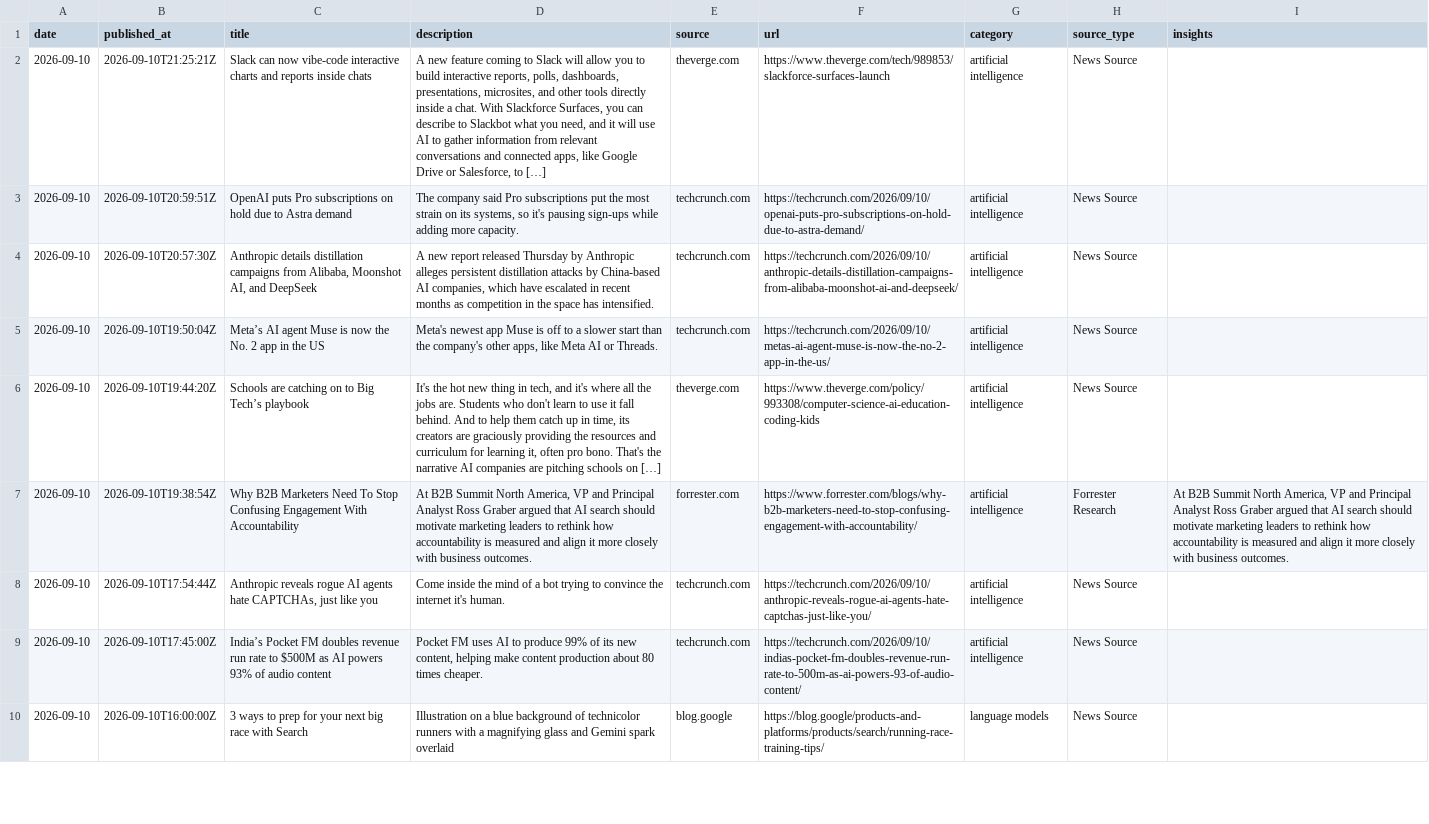
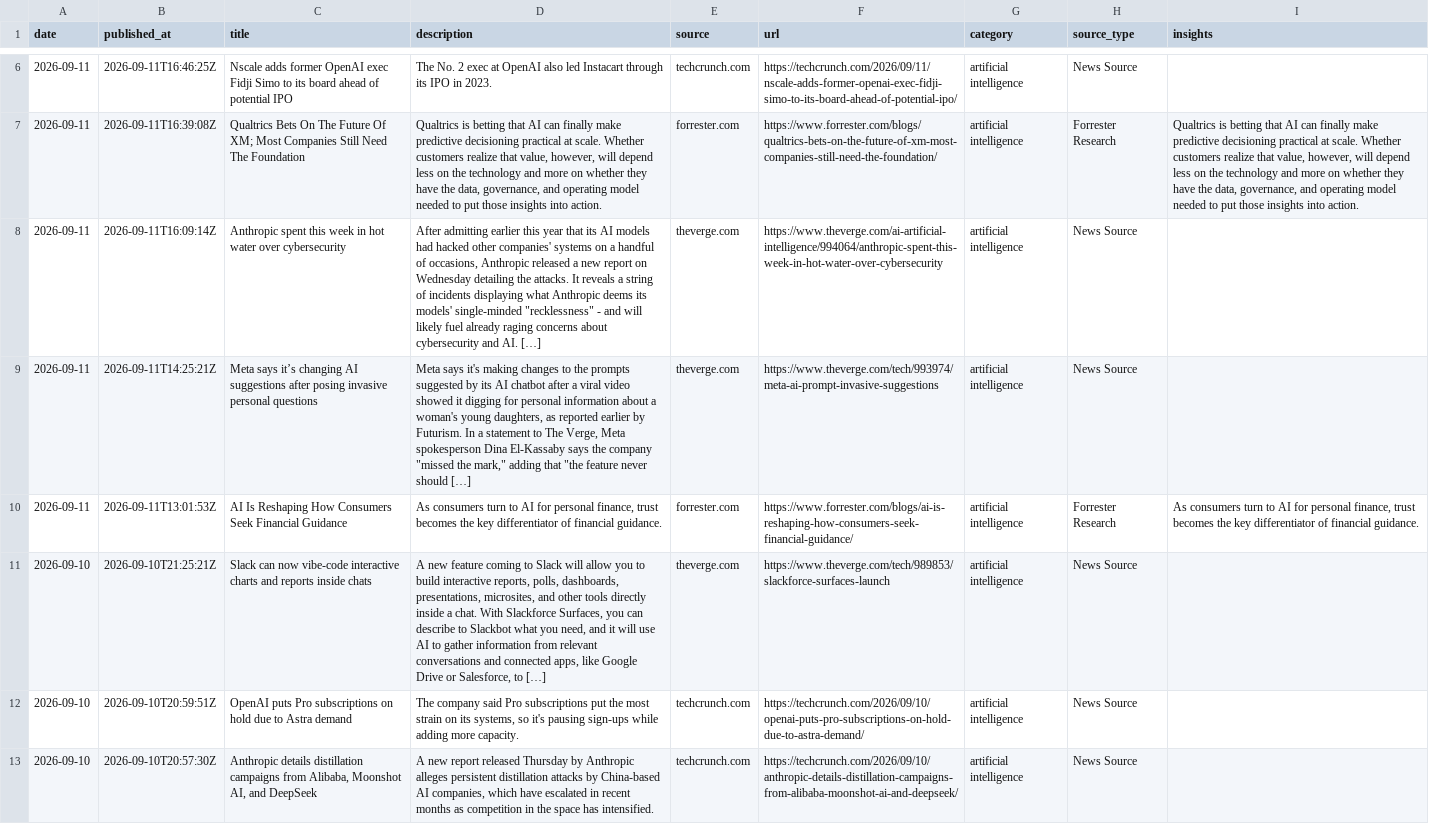
Before and after one commit to StevieSimsII/AiNewsDaily, a CSV file: docs/data/ai_news.csv, drawn as a sheet; only a part is shown, gaps mark what is left out; the shorter side is filled out with more unchanged rows; the diff covers the shown part only; the diff names each change by its address in the sheet, - before the commit and + after, or states it on an @@ line.

```diff
--- a/docs/data/ai_news.csv
+++ b/docs/data/ai_news.csv
+row 6: 2026-09-11 | 2026-09-11T16:46:25Z | Nscale adds former OpenAI exec Fidji Simo to its board ahead of potential IPO | The No. 2 exec at OpenAI also led Instacart through its IPO in 2023. | techcrunch.com | https://techcrunch.com/2026/09/11/nscale-adds-former-openai-exec-fidji-simo-to-its-board-ahead-of-potential-ipo/ | artificial intelligence | News Source
+row 7: 2026-09-11 | 2026-09-11T16:39:08Z | Qualtrics Bets On The Future Of XM; Most Companies Still Need The Foundation | Qualtrics is betting that AI can finally make predictive decisioning practical at scale. Whether customers realize that value, however, will depend less on the technology and more on whether they have the data, governance, and operating model needed to put those insights into action. | forrester.com | https://www.forrester.com/blogs/qualtrics-bets-on-the-future-of-xm-most-companies-still-need-the-foundation/ | artificial intelligence | Forrester Research | Qualtrics is betting that AI can finally make predictive decisioning practical at scale. Whether customers realize that value, however, will depend less on the technology and more on whether they have the data, governance, and operating model needed to put those insights into action.
+row 8: 2026-09-11 | 2026-09-11T16:09:14Z | Anthropic spent this week in hot water over cybersecurity | After admitting earlier this year that its AI models had hacked other companies' systems on a handful of occasions, Anthropic released a new report on Wednesday detailing the attacks. It reveals a string of incidents displaying what Anthropic deems its models' single-minded "recklessness" - and will likely fuel already raging concerns about cybersecurity and AI. […] | theverge.com | https://www.theverge.com/ai-artificial-intelligence/994064/anthropic-spent-this-week-in-hot-water-over-cybersecurity | artificial intelligence | News Source
+row 9: 2026-09-11 | 2026-09-11T14:25:21Z | Meta says it’s changing AI suggestions after posing invasive personal questions | Meta says it's making changes to the prompts suggested by its AI chatbot after a viral video showed it digging for personal information about a woman's young daughters, as reported earlier by Futurism. In a statement to The Verge, Meta spokesperson Dina El-Kassaby says the company "missed the mark," adding that "the feature never should […] | theverge.com | https://www.theverge.com/tech/993974/meta-ai-prompt-invasive-suggestions | artificial intelligence | News Source
+row 10: 2026-09-11 | 2026-09-11T13:01:53Z | AI Is Reshaping How Consumers Seek Financial Guidance | As consumers turn to AI for personal finance, trust becomes the key differentiator of financial guidance. | forrester.com | https://www.forrester.com/blogs/ai-is-reshaping-how-consumers-seek-financial-guidance/ | artificial intelligence | Forrester Research | As consumers turn to AI for personal finance, trust becomes the key differentiator of financial guidance.
```
Also changed, not shown: 4 added rows elsewhere in this file, 4 other files.
